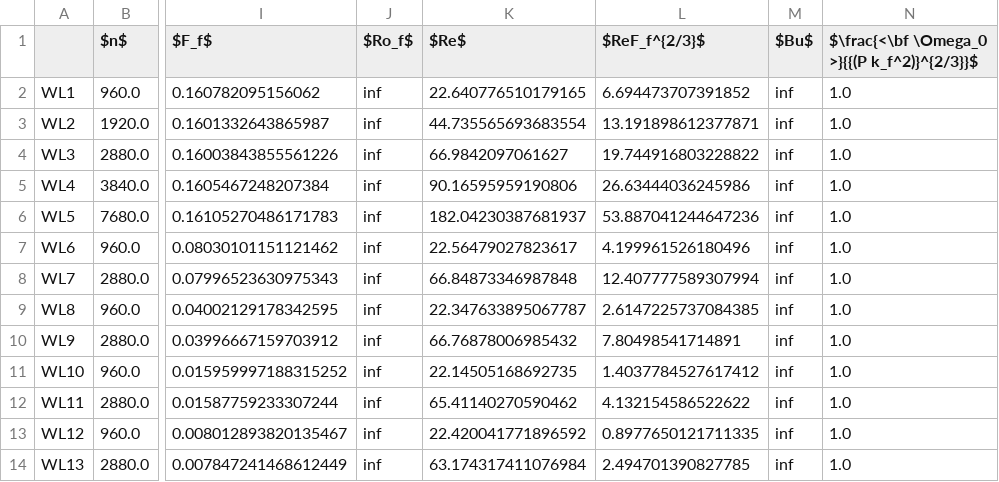
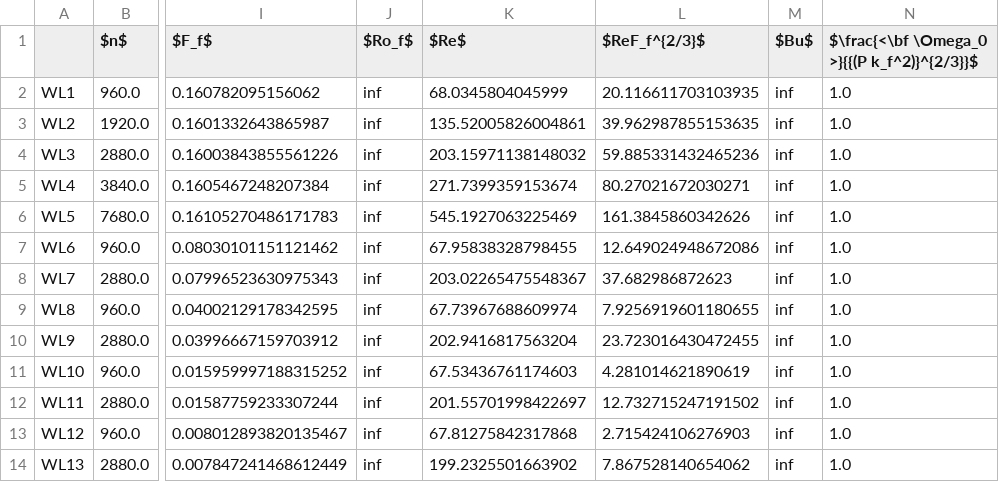
Before and after one commit to ashwinvis/augieretal_jfm_2019_shallow_water, a CSV file: Python/dataframes/df_lap.csv, drawn as a sheet; only a part is shown, gaps mark what is left out; the diff names each change by its address in the sheet, - before the commit and + after, or states it on an @@ line.

```diff
--- a/Python/dataframes/df_lap.csv
+++ b/Python/dataframes/df_lap.csv
-K2 ($Re$): 22.640776510179165
+K2 ($Re$): 68.0345804045999
-L2 ($ReF_f^{2/3}$): 6.694473707391852
+L2 ($ReF_f^{2/3}$): 20.116611703103935
-K3 ($Re$): 44.735565693683554
+K3 ($Re$): 135.52005826004861
-L3 ($ReF_f^{2/3}$): 13.191898612377871
+L3 ($ReF_f^{2/3}$): 39.962987855153635
-K4 ($Re$): 66.9842097061627
+K4 ($Re$): 203.15971138148032
-L4 ($ReF_f^{2/3}$): 19.744916803228822
+L4 ($ReF_f^{2/3}$): 59.885331432465236
-K5 ($Re$): 90.16595959190806
+K5 ($Re$): 271.7399359153674
-L5 ($ReF_f^{2/3}$): 26.63444036245986
+L5 ($ReF_f^{2/3}$): 80.27021672030271
-K6 ($Re$): 182.04230387681937
+K6 ($Re$): 545.1927063225469
-L6 ($ReF_f^{2/3}$): 53.887041244647236
+L6 ($ReF_f^{2/3}$): 161.3845860342626
-K7 ($Re$): 22.56479027823617
+K7 ($Re$): 67.95838328798455
-L7 ($ReF_f^{2/3}$): 4.199961526180496
+L7 ($ReF_f^{2/3}$): 12.649024948672086
-K8 ($Re$): 66.84873346987848
+K8 ($Re$): 203.02265475548367
-L8 ($ReF_f^{2/3}$): 12.407777589307994
+L8 ($ReF_f^{2/3}$): 37.682986872623
-K9 ($Re$): 22.347633895067787
+K9 ($Re$): 67.73967688609974
-L9 ($ReF_f^{2/3}$): 2.6147225737084385
+L9 ($ReF_f^{2/3}$): 7.9256919601180655
-K10 ($Re$): 66.76878006985432
+K10 ($Re$): 202.9416817563204
-L10 ($ReF_f^{2/3}$): 7.80498541714891
+L10 ($ReF_f^{2/3}$): 23.723016430472455
-K11 ($Re$): 22.14505168692735
+K11 ($Re$): 67.53436761174603
-L11 ($ReF_f^{2/3}$): 1.4037784527617412
+L11 ($ReF_f^{2/3}$): 4.281014621890619
-K12 ($Re$): 65.41140270590462
+K12 ($Re$): 201.55701998422697
-L12 ($ReF_f^{2/3}$): 4.132154586522622
+L12 ($ReF_f^{2/3}$): 12.732715247191502
-K13 ($Re$): 22.420041771896592
+K13 ($Re$): 67.81275842317868
-L13 ($ReF_f^{2/3}$): 0.8977650121711335
+L13 ($ReF_f^{2/3}$): 2.715424106276903
-K14 ($Re$): 63.174317411076984
+K14 ($Re$): 199.2325501663902
-L14 ($ReF_f^{2/3}$): 2.494701390827785
+L14 ($ReF_f^{2/3}$): 7.867528140654062
```
Also changed, not shown: 6 other files.
